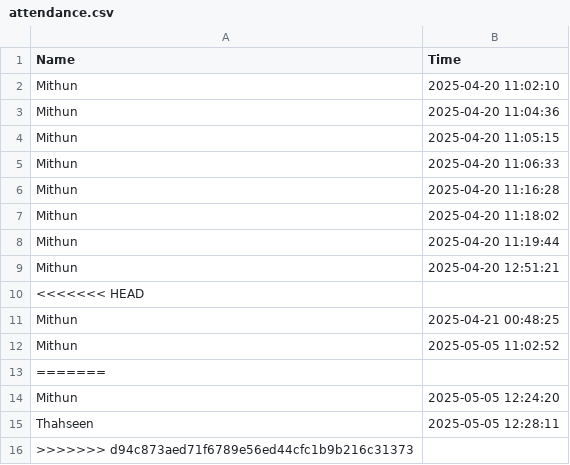
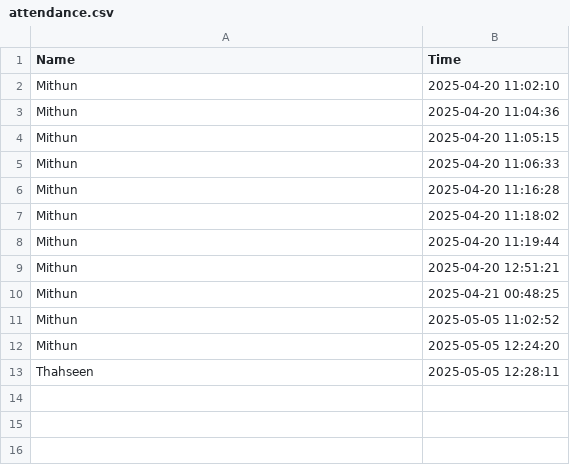
Before and after one commit to vrMithun/Attendance-System, a CSV file: attendance.csv, drawn as a sheet.

Commit message:
csv file changes

```diff
--- a/attendance.csv
+++ b/attendance.csv
@@ -9,8 +9,5 @@ Mithun,2025-04-20 11:19:44
 Mithun,2025-04-20 12:51:21
-<<<<<<< HEAD
 Mithun,2025-04-21 00:48:25
 Mithun,2025-05-05 11:02:52
-=======
 Mithun,2025-05-05 12:24:20
 Thahseen,2025-05-05 12:28:11
->>>>>>> d94c873aed71f6789e56ed44cfc1b9b216c31373
```
